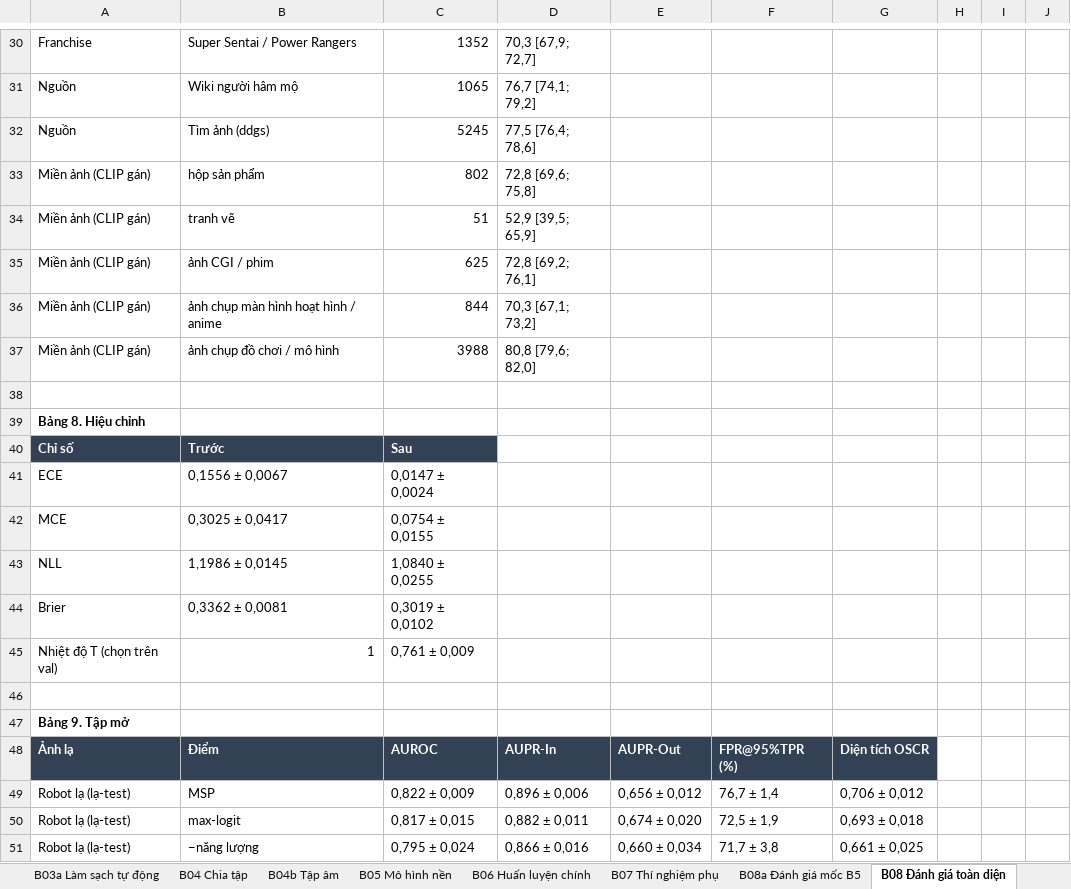
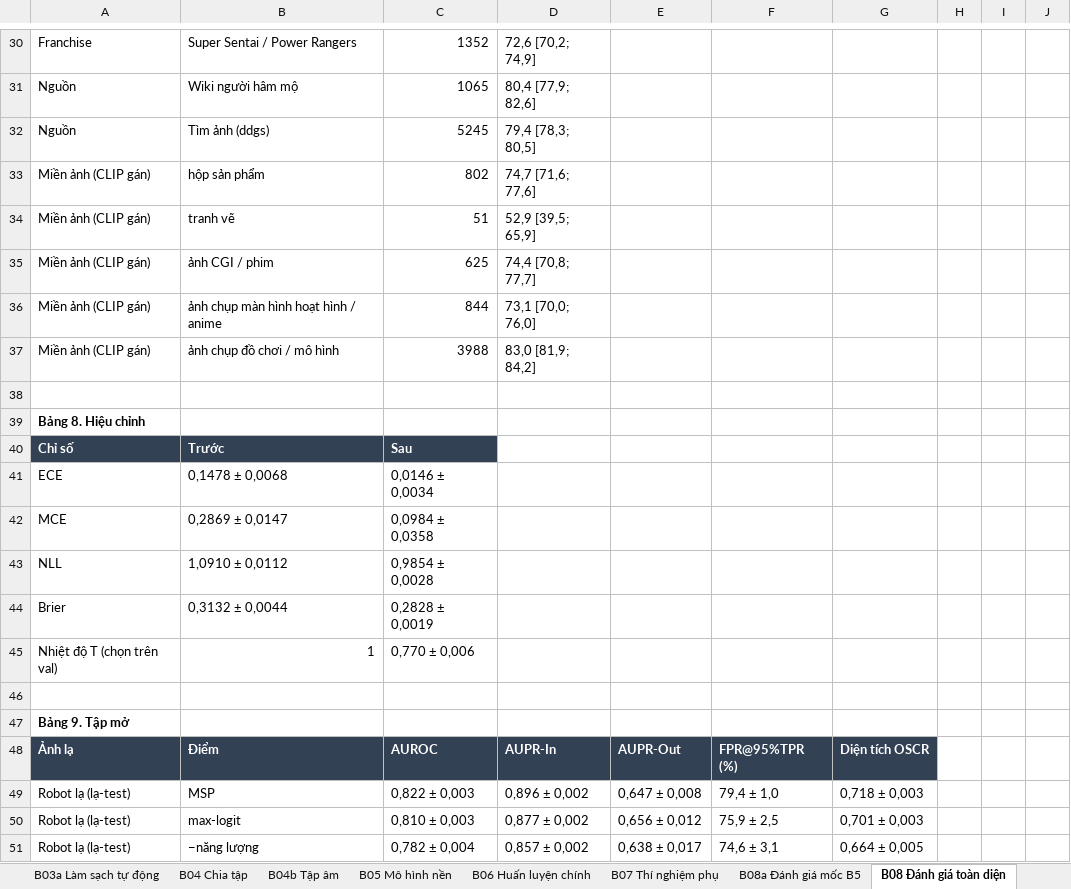
Before and after one commit to ledoankhoi/WEB_MO_HINH, an Excel workbook: docs/nhan-dang-robot/bao-cao/ket-qua-cac-buoc.xlsx, sheet B08 Đánh giá toàn diện, drawn as a sheet; only a part is shown, gaps mark what is left out; values as stored, in another font and other column widths than the file's, no borders; the diff covers the shown part only; the diff names each change by its address in the sheet, - before the commit and + after, or states it on an @@ line.

```diff
--- a/docs/nhan-dang-robot/bao-cao/ket-qua-cac-buoc.xlsx (sheet B08 Đánh giá toàn diện)
+++ b/docs/nhan-dang-robot/bao-cao/ket-qua-cac-buoc.xlsx (sheet B08 Đánh giá toàn diện)
-D30: 70,3 [67,9; 72,7]
+D30: 72,6 [70,2; 74,9]
-D31: 76,7 [74,1; 79,2]
+D31: 80,4 [77,9; 82,6]
-D32: 77,5 [76,4; 78,6]
+D32: 79,4 [78,3; 80,5]
-D33: 72,8 [69,6; 75,8]
+D33: 74,7 [71,6; 77,6]
-D35: 72,8 [69,2; 76,1]
+D35: 74,4 [70,8; 77,7]
-D36: 70,3 [67,1; 73,2]
+D36: 73,1 [70,0; 76,0]
-D37: 80,8 [79,6; 82,0]
+D37: 83,0 [81,9; 84,2]
-B41: 0,1556 ± 0,0067
+B41: 0,1478 ± 0,0068
-C41: 0,0147 ± 0,0024
+C41: 0,0146 ± 0,0034
-B42: 0,3025 ± 0,0417
+B42: 0,2869 ± 0,0147
-C42: 0,0754 ± 0,0155
+C42: 0,0984 ± 0,0358
-B43: 1,1986 ± 0,0145
+B43: 1,0910 ± 0,0112
-C43: 1,0840 ± 0,0255
+C43: 0,9854 ± 0,0028
-B44: 0,3362 ± 0,0081
+B44: 0,3132 ± 0,0044
-C44: 0,3019 ± 0,0102
+C44: 0,2828 ± 0,0019
-C45: 0,761 ± 0,009
+C45: 0,770 ± 0,006
-C49: 0,822 ± 0,009
+C49: 0,822 ± 0,003
-D49: 0,896 ± 0,006
+D49: 0,896 ± 0,002
-E49: 0,656 ± 0,012
+E49: 0,647 ± 0,008
-F49: 76,7 ± 1,4
+F49: 79,4 ± 1,0
-G49: 0,706 ± 0,012
+G49: 0,718 ± 0,003
-C50: 0,817 ± 0,015
+C50: 0,810 ± 0,003
-D50: 0,882 ± 0,011
+D50: 0,877 ± 0,002
-E50: 0,674 ± 0,020
+E50: 0,656 ± 0,012
-F50: 72,5 ± 1,9
+F50: 75,9 ± 2,5
-G50: 0,693 ± 0,018
+G50: 0,701 ± 0,003
-C51: 0,795 ± 0,024
+C51: 0,782 ± 0,004
-D51: 0,866 ± 0,016
+D51: 0,857 ± 0,002
-E51: 0,660 ± 0,034
+E51: 0,638 ± 0,017
-F51: 71,7 ± 3,8
+F51: 74,6 ± 3,1
-G51: 0,661 ± 0,025
+G51: 0,664 ± 0,005
```
Also changed, not shown: 126 edited cells elsewhere in this sheet, sheet B09 Xuất ONNX, 6 other files.
